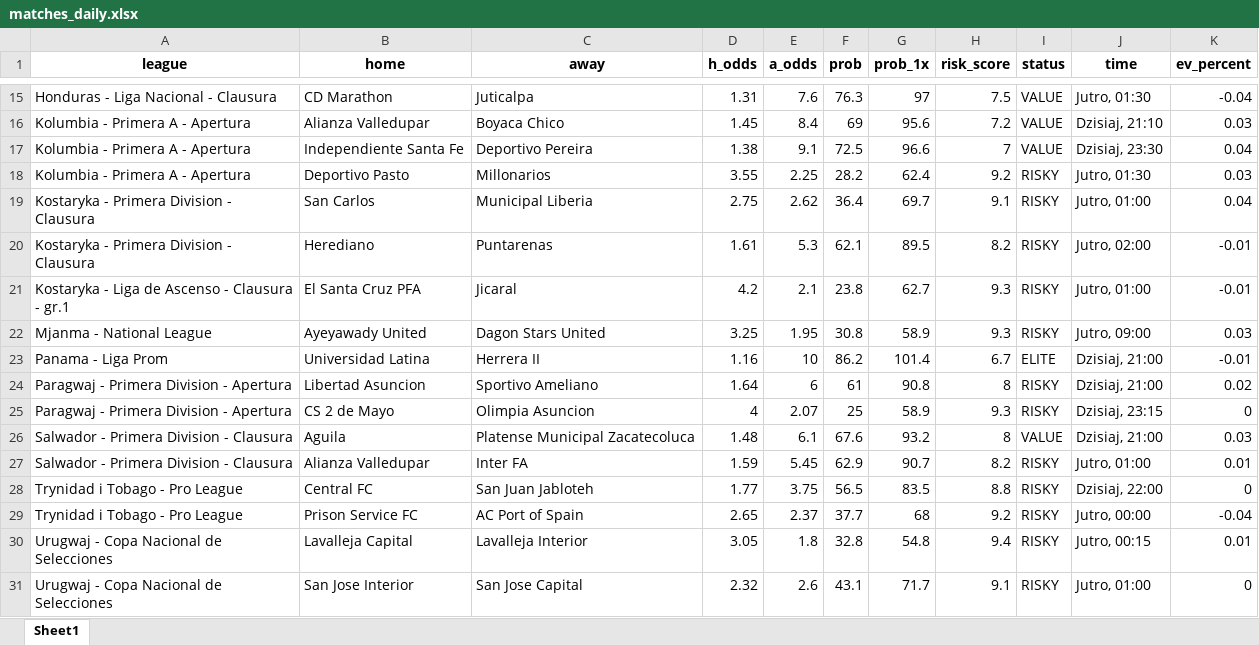
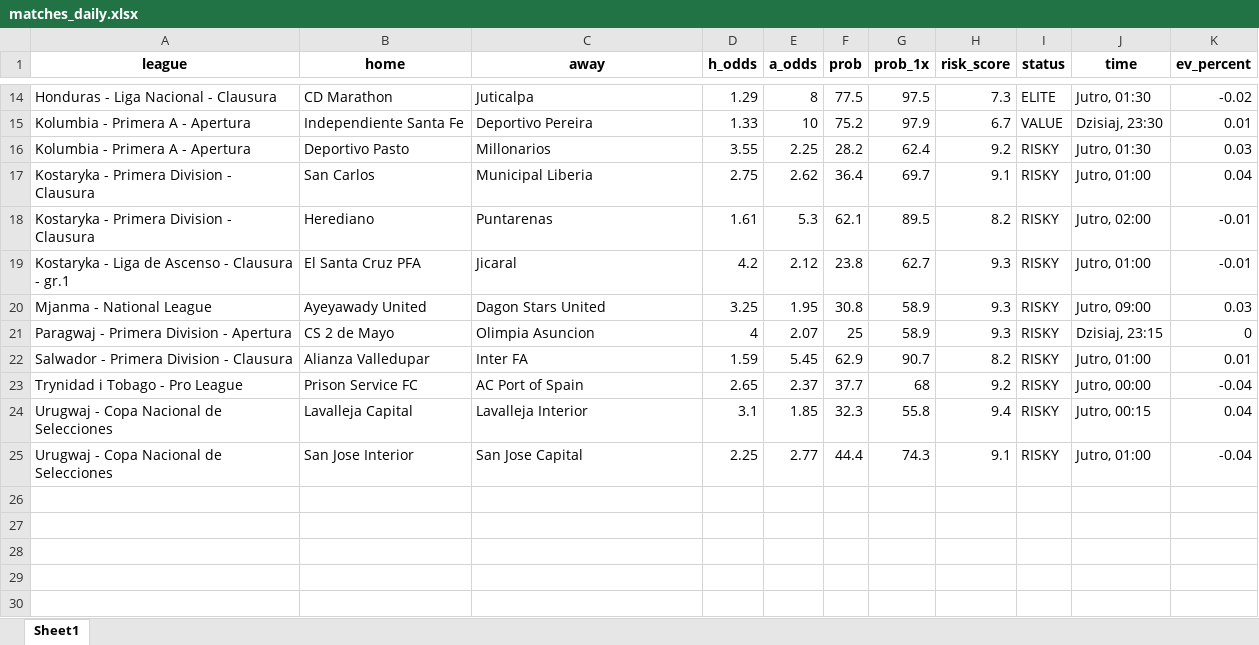
Before and after one commit to Byadiso/webscraper_advanced, an Excel workbook: matches_daily.xlsx, sheet Sheet1, drawn as a sheet; only a part is shown, gaps mark what is left out; values as stored, in another font and other column widths than the file's, no borders; removed rows and columns are numbered as before the commit, all else as after; the diff covers the shown part only; the diff names each change by its address in the sheet, - before the commit and + after, or states it on an @@ line.

```diff
--- a/matches_daily.xlsx (sheet Sheet1)
+++ b/matches_daily.xlsx (sheet Sheet1)
-D14 (h_odds): 1.31
+D14 (h_odds): 1.29
-E14 (a_odds): 7.6
+E14 (a_odds): 8
-F14 (prob): 76.3
+F14 (prob): 77.5
-G14 (prob_1x): 97
+G14 (prob_1x): 97.5
-H14 (risk_score): 7.5
+H14 (risk_score): 7.3
-I14 (status): VALUE
+I14 (status): ELITE
-K14 (ev_percent): -0.04
+K14 (ev_percent): -0.02
-row 16: Kolumbia - Primera A - Apertura | Alianza Valledupar | Boyaca Chico | 1.45 | 8.4 | 69 | 95.6 | 7.2 | VALUE | Dzisiaj, 21:10 | 0.03
-D15 (h_odds): 1.38
+D15 (h_odds): 1.33
-E15 (a_odds): 9.1
+E15 (a_odds): 10
-F15 (prob): 72.5
+F15 (prob): 75.2
-G15 (prob_1x): 96.6
+G15 (prob_1x): 97.9
-H15 (risk_score): 7
+H15 (risk_score): 6.7
-K15 (ev_percent): 0.04
+K15 (ev_percent): 0.01
-E19 (a_odds): 2.1
+E19 (a_odds): 2.12
-row 23: Panama - Liga Prom | Universidad Latina | Herrera II | 1.16 | 10 | 86.2 | 101.4 | 6.7 | ELITE | Dzisiaj, 21:00 | -0.01
-row 24: Paragwaj - Primera Division - Apertura | Libertad Asuncion | Sportivo Ameliano | 1.64 | 6 | 61 | 90.8 | 8 | RISKY | Dzisiaj, 21:00 | 0.02
-row 26: Salwador - Primera Division - Clausura | Aguila | Platense Municipal Zacatecoluca | 1.48 | 6.1 | 67.6 | 93.2 | 8 | VALUE | Dzisiaj, 21:00 | 0.03
-row 28: Trynidad i Tobago - Pro League | Central FC | San Juan Jabloteh | 1.77 | 3.75 | 56.5 | 83.5 | 8.8 | RISKY | Dzisiaj, 22:00 | 0
-D24 (h_odds): 3.05
+D24 (h_odds): 3.1
-E24 (a_odds): 1.8
+E24 (a_odds): 1.85
-F24 (prob): 32.8
+F24 (prob): 32.3
-G24 (prob_1x): 54.8
+G24 (prob_1x): 55.8
-K24 (ev_percent): 0.01
+K24 (ev_percent): 0.04
-D25 (h_odds): 2.32
+D25 (h_odds): 2.25
-E25 (a_odds): 2.6
+E25 (a_odds): 2.77
-F25 (prob): 43.1
+F25 (prob): 44.4
-G25 (prob_1x): 71.7
+G25 (prob_1x): 74.3
-K25 (ev_percent): 0
+K25 (ev_percent): -0.04
```
Also changed, not shown: 1 added row, 2 removed rows and 29 edited cells elsewhere in this sheet, 1 other file.
